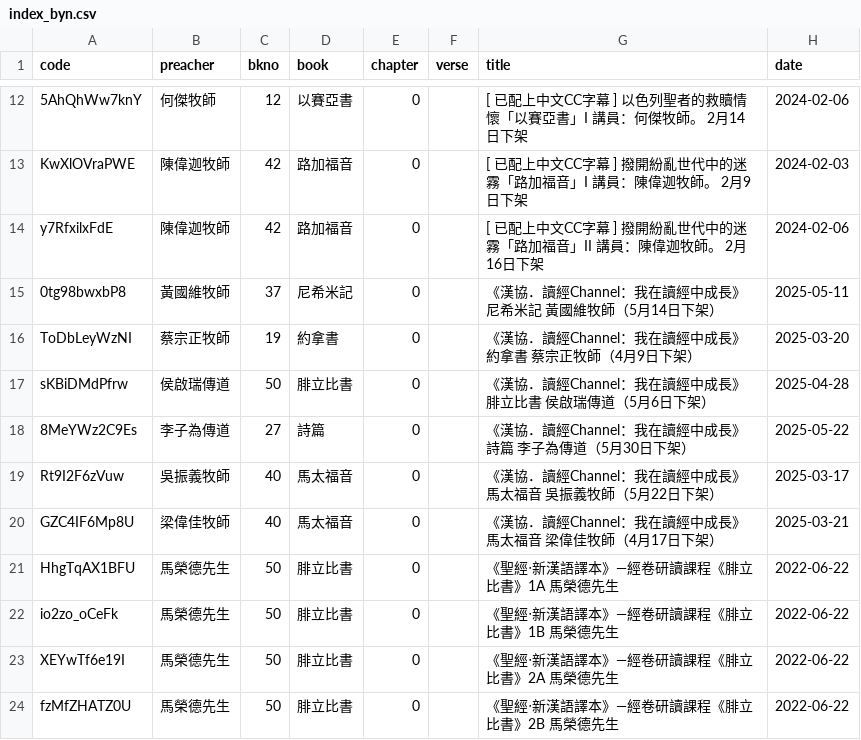
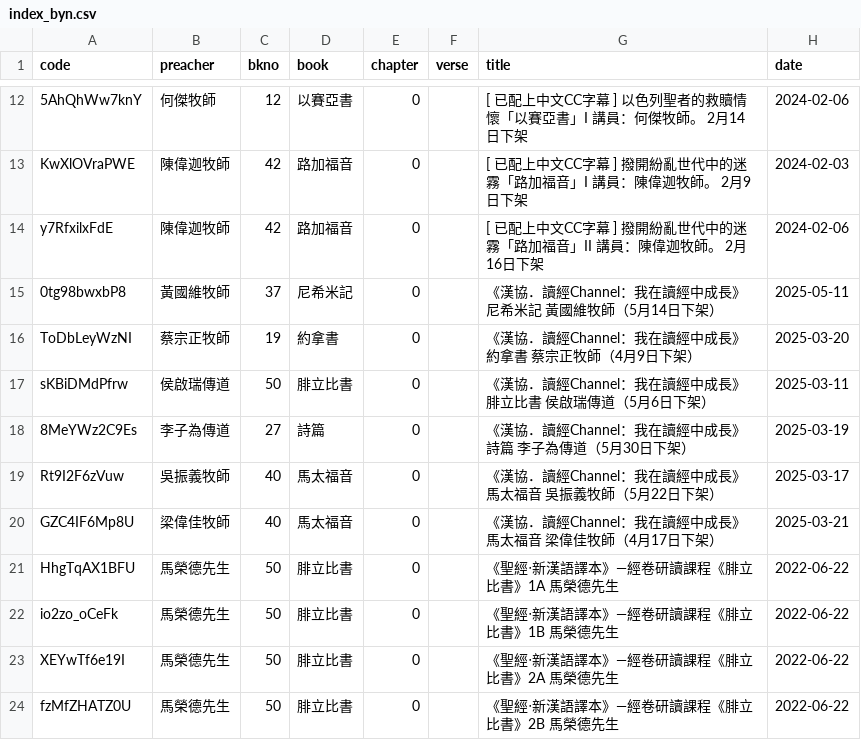
Before and after one commit to michaelchanwahyan/sermon-app, a CSV file: projects/CBI/index_byn.csv, drawn as a sheet; only a part is shown, gaps mark what is left out.

Commit message:
[revamp] CBI unuse lslog for index gen

```diff
--- a/projects/CBI/index_byn.csv
+++ b/projects/CBI/index_byn.csv
@@ -16,4 +16,4 @@ y7RfxilxFdE,陳偉迦牧師,42,路加福音,0,,[ 已配上中文CC字幕 ] 撥
 ToDbLeyWzNI,蔡宗正牧師,19,約拿書,0,,《漢協．讀經Channel：我在讀經中成長》約拿書 蔡宗正牧師（4月9日下架）,2025-03-20
-sKBiDMdPfrw,侯啟瑞傳道,50,腓立比書,0,,《漢協．讀經Channel：我在讀經中成長》腓立比書 侯啟瑞傳道（5月6日下架）,2025-04-28
-8MeYWz2C9Es,李子為傳道,27,詩篇,0,,《漢協．讀經Channel：我在讀經中成長》詩篇 李子為傳道（5月30日下架）,2025-05-22
+sKBiDMdPfrw,侯啟瑞傳道,50,腓立比書,0,,《漢協．讀經Channel：我在讀經中成長》腓立比書 侯啟瑞傳道（5月6日下架）,2025-03-11
+8MeYWz2C9Es,李子為傳道,27,詩篇,0,,《漢協．讀經Channel：我在讀經中成長》詩篇 李子為傳道（5月30日下架）,2025-03-19
 Rt9I2F6zVuw,吳振義牧師,40,馬太福音,0,,《漢協．讀經Channel：我在讀經中成長》馬太福音 吳振義牧師（5月22日下架）,2025-03-17
```
Also changed, not shown: 5 other files.
